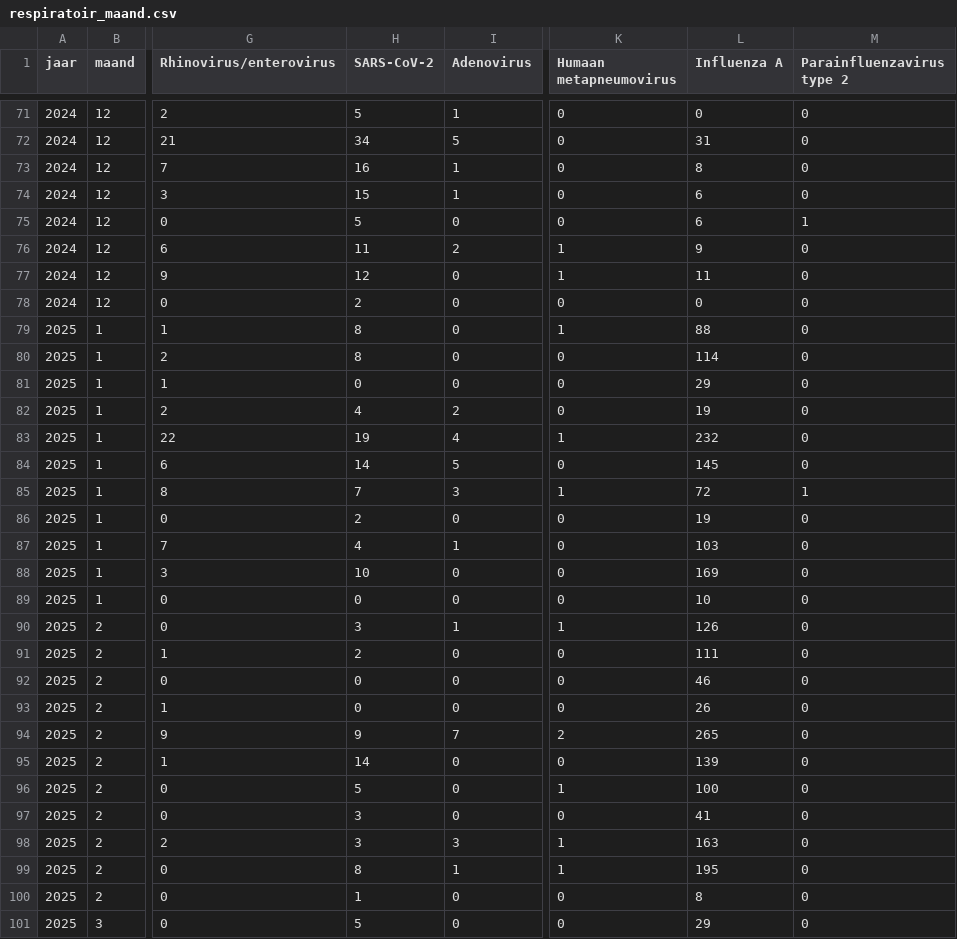
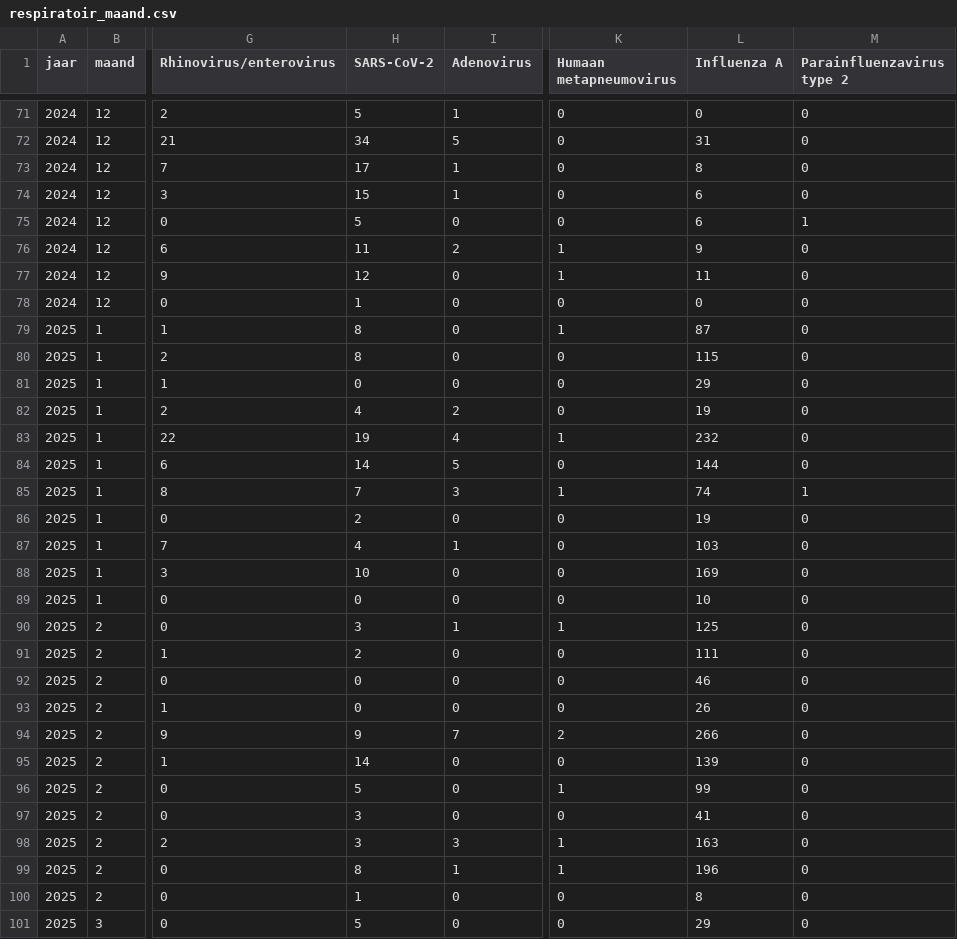
Before and after one commit to AMRZNN/dashboard_data, a CSV file: certe/respiratoir_maand.csv, drawn as a sheet; only a part is shown, gaps mark what is left out; the diff covers the shown part only; the diff names each change by its address in the sheet, - before the commit and + after, or states it on an @@ line.

```diff
--- a/certe/respiratoir_maand.csv
+++ b/certe/respiratoir_maand.csv
-H73 (SARS-CoV-2): 16
+H73 (SARS-CoV-2): 17
-H78 (SARS-CoV-2): 2
+H78 (SARS-CoV-2): 1
-L79 (Influenza A): 88
+L79 (Influenza A): 87
-L80 (Influenza A): 114
+L80 (Influenza A): 115
-L84 (Influenza A): 145
+L84 (Influenza A): 144
-L85 (Influenza A): 72
+L85 (Influenza A): 74
-L90 (Influenza A): 126
+L90 (Influenza A): 125
-L94 (Influenza A): 265
+L94 (Influenza A): 266
-L96 (Influenza A): 100
+L96 (Influenza A): 99
-L99 (Influenza A): 195
+L99 (Influenza A): 196
```
Also changed, not shown: 1 added row and 17 edited cells elsewhere in this file.
